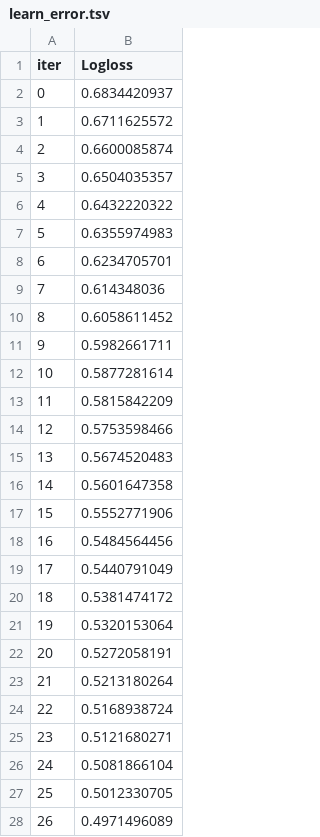
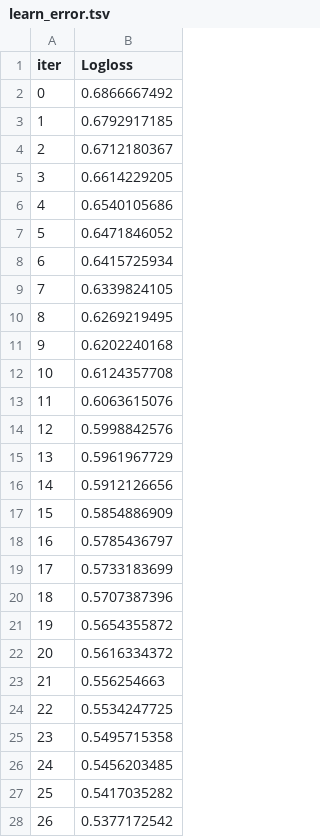
Before and after one commit to Hemant-hu/Artery3D, a TSV file: backend/ml_pipeline/catboost_info/learn_error.tsv, drawn as a sheet; only a part is shown; the diff covers the shown part only.

```diff
--- a/backend/ml_pipeline/catboost_info/learn_error.tsv
+++ b/backend/ml_pipeline/catboost_info/learn_error.tsv
@@ -1,28 +1,28 @@
 iter	Logloss
-0	0.6834420937
-1	0.6711625572
-2	0.6600085874
-3	0.6504035357
-4	0.6432220322
-5	0.6355974983
-6	0.6234705701
-7	0.614348036
-8	0.6058611452
-9	0.5982661711
-10	0.5877281614
-11	0.5815842209
-12	0.5753598466
-13	0.5674520483
-14	0.5601647358
-15	0.5552771906
-16	0.5484564456
-17	0.5440791049
-18	0.5381474172
-19	0.5320153064
-20	0.5272058191
-21	0.5213180264
-22	0.5168938724
-23	0.5121680271
-24	0.5081866104
-25	0.5012330705
-26	0.4971496089
+0	0.6866667492
+1	0.6792917185
+2	0.6712180367
+3	0.6614229205
+4	0.6540105686
+5	0.6471846052
+6	0.6415725934
+7	0.6339824105
+8	0.6269219495
+9	0.6202240168
+10	0.6124357708
+11	0.6063615076
+12	0.5998842576
+13	0.5961967729
+14	0.5912126656
+15	0.5854886909
+16	0.5785436797
+17	0.5733183699
+18	0.5707387396
+19	0.5654355872
+20	0.5616334372
+21	0.556254663
+22	0.5534247725
+23	0.5495715358
+24	0.5456203485
+25	0.5417035282
+26	0.5377172542
```
Also changed, not shown: 173 edited cells elsewhere in this file, backend/ml_pipeline/catboost_info/time_left.tsv, 43 other files.
